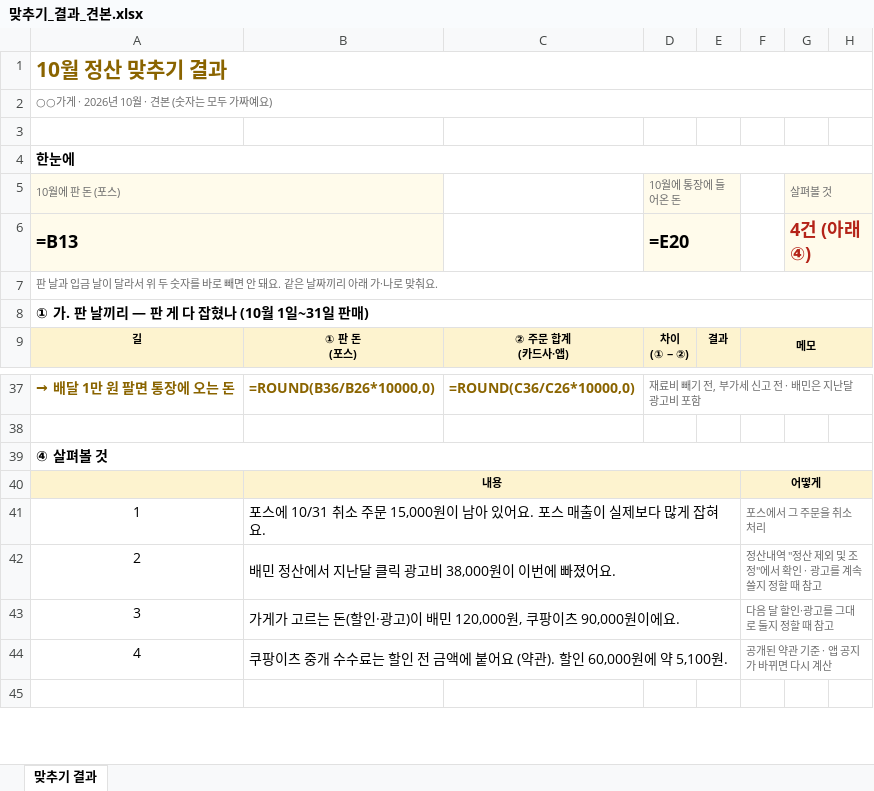
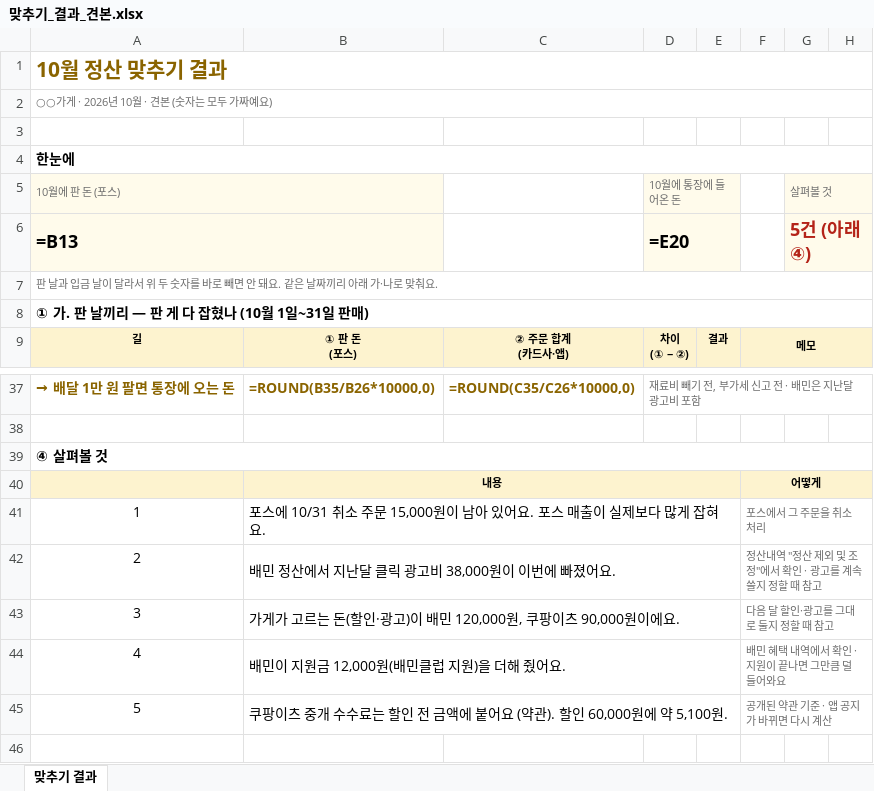
Before and after one commit to johnsongarage/money-matching-excel, an Excel workbook: samples/맞추기_결과_견본.xlsx, sheet 맞추기 결과, drawn as a sheet; only a part is shown, gaps mark what is left out; values as stored, in another font and other column widths than the file's, no borders; formulas without a stored value are shown as written; addresses are those after the commit; the diff covers the shown part only; the diff names each change by its address in the sheet, - before the commit and + after, or states it on an @@ line.

```diff
--- a/samples/맞추기_결과_견본.xlsx (sheet 맞추기 결과)
+++ b/samples/맞추기_결과_견본.xlsx (sheet 맞추기 결과)
-G6: 4건 (아래 ④)
+G6: 5건 (아래 ④)
-B37: =ROUND(B36/B26*10000,0)
+B37: =ROUND(B35/B26*10000,0)
-C37: =ROUND(C36/C26*10000,0)
+C37: =ROUND(C35/C26*10000,0)
+row 44: 4 | 배민이 지원금 12,000원(배민클럽 지원)을 더해 줬어요. |  |  |  | 배민 혜택 내역에서 확인 · 지원이 끝나면 그만큼 덜 들어와요
-A45: 4
+A45: 5
```
Also changed, not shown: 4 added rows, 4 removed rows, 23 edited cells, cell formats and merged cells elsewhere in this sheet, 2 other files.
